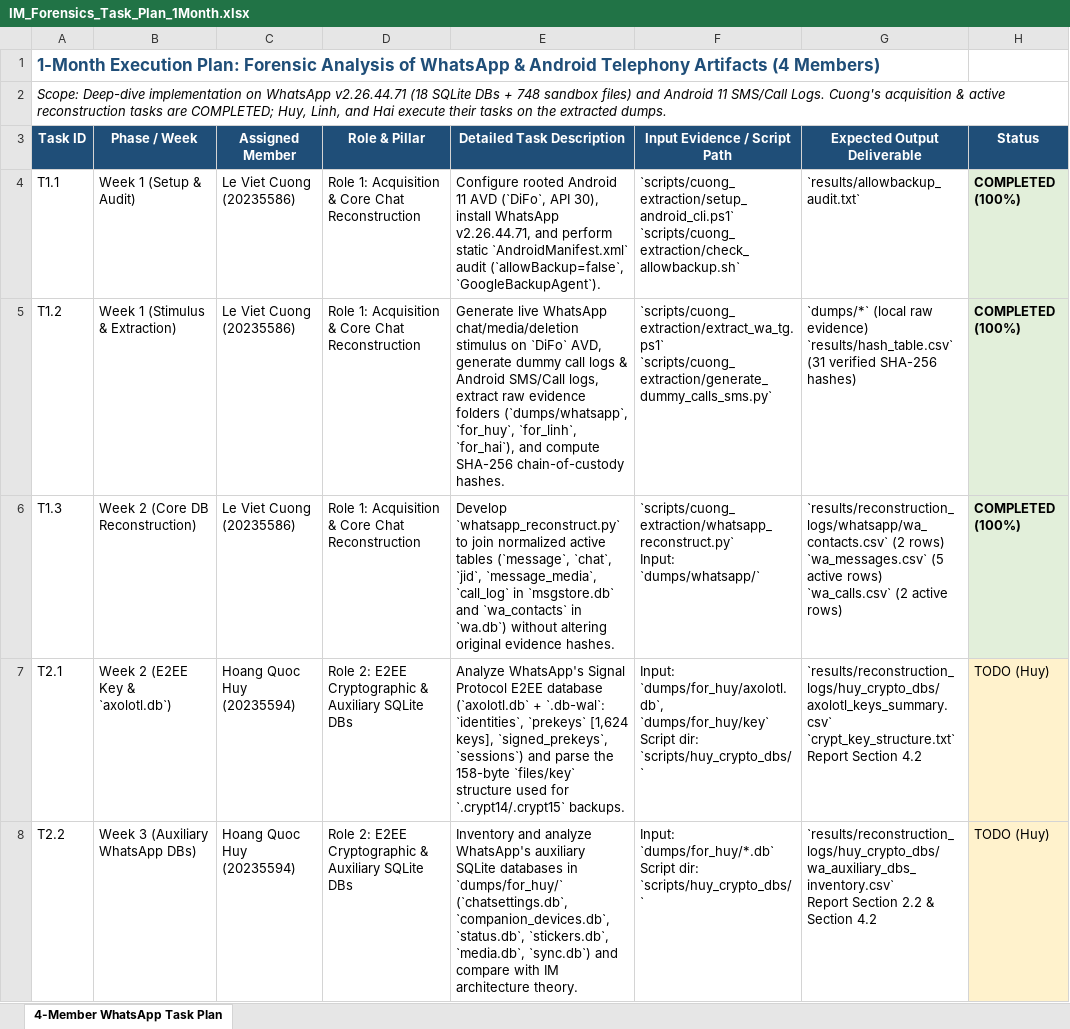
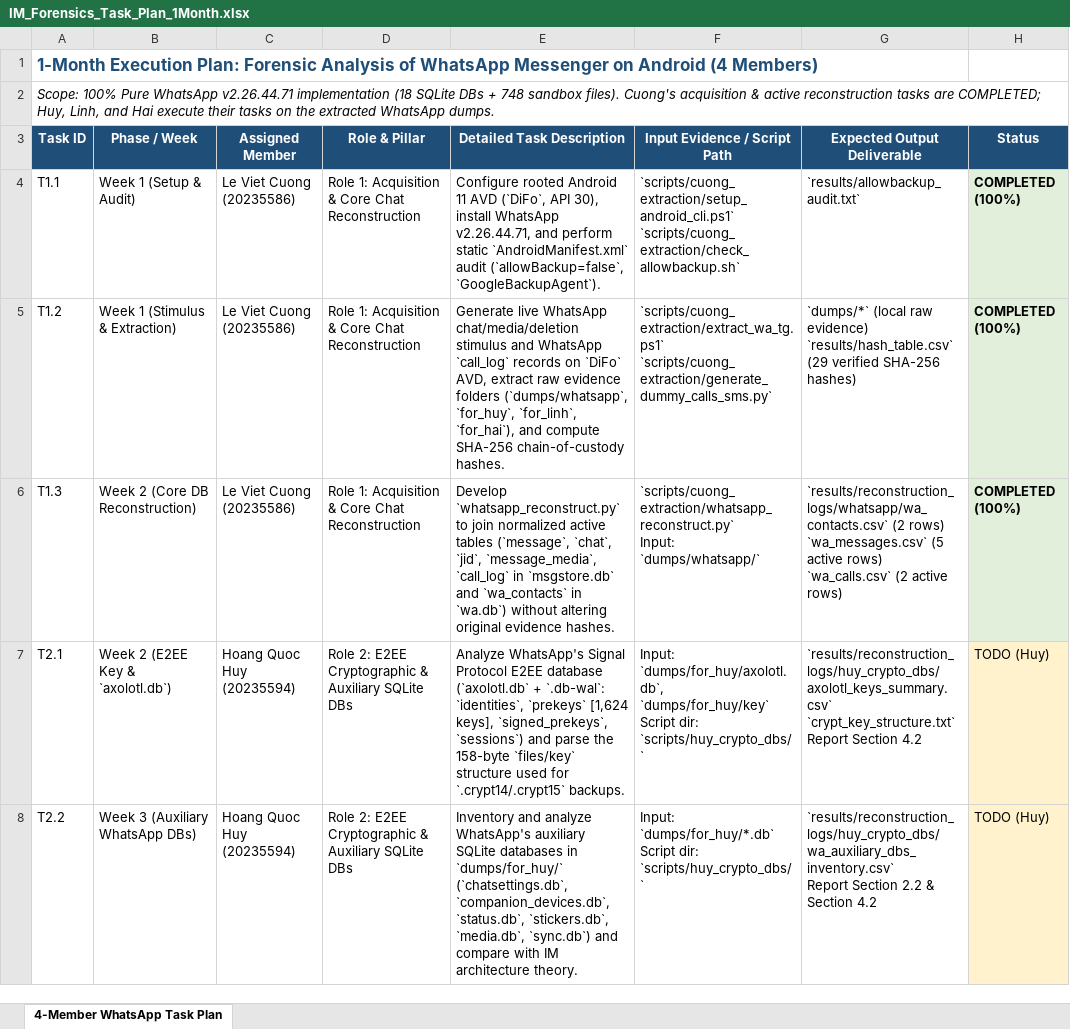
Before and after one commit to cle15102005/android-instant-messaging-apps-forensic, an Excel workbook: docs/IM_Forensics_Task_Plan_1Month.xlsx, sheet 4-Member WhatsApp Task Plan, drawn as a sheet; only a part is shown; values as stored, in another font and other column widths than the file's, no borders; ↵ is a line break in a cell; the diff covers the shown part only; the diff names each change by its address in the sheet, - before the commit and + after, or states it on an @@ line.

```diff
--- a/docs/IM_Forensics_Task_Plan_1Month.xlsx (sheet 4-Member WhatsApp Task Plan)
+++ b/docs/IM_Forensics_Task_Plan_1Month.xlsx (sheet 4-Member WhatsApp Task Plan)
-A1 (Task ID): …of WhatsApp & Android Telephony Artifacts (4 Members)
+A1 (Task ID): …of WhatsApp Messenger on Android (4 Members)
-A2 (Task ID): Scope: Deep-dive implementation on WhatsApp v2.26.44.71 (18 SQLite DBs + 748 sandbox files) and Android 11 SMS/Call Logs. Cuong's acquisition & active reconstruction tasks are COMPLETED; Huy, Linh, and Hai execute their tasks on the extracted dumps.
+A2 (Task ID): Scope: 100% Pure WhatsApp v2.26.44.71 implementation (18 SQLite DBs + 748 sandbox files). Cuong's acquisition & active reconstruction tasks are COMPLETED; Huy, Linh, and Hai execute their tasks on the extracted WhatsApp dumps.
-E5 (Detailed Task Description): …chat/media/deletion stimulus on `DiFo` AVD, generate dummy call logs & Android SMS/Call logs, extract raw…
+E5 (Detailed Task Description): …chat/media/deletion stimulus and WhatsApp `call_log` records on `DiFo` AVD, extract raw…
-G5 (Expected Output Deliverable): …evidence) ↵ `results/hash_table.csv` (31 verified SHA-256…
+G5 (Expected Output Deliverable): …evidence) ↵ `results/hash_table.csv` (29 verified SHA-256…
```
Also changed, not shown: 6 edited cells elsewhere in this sheet, docs/IM_Forensics_Environment_Versions.xlsx, docs/IM_Forensics_Literature_Matrix.xlsx, 8 other files.
